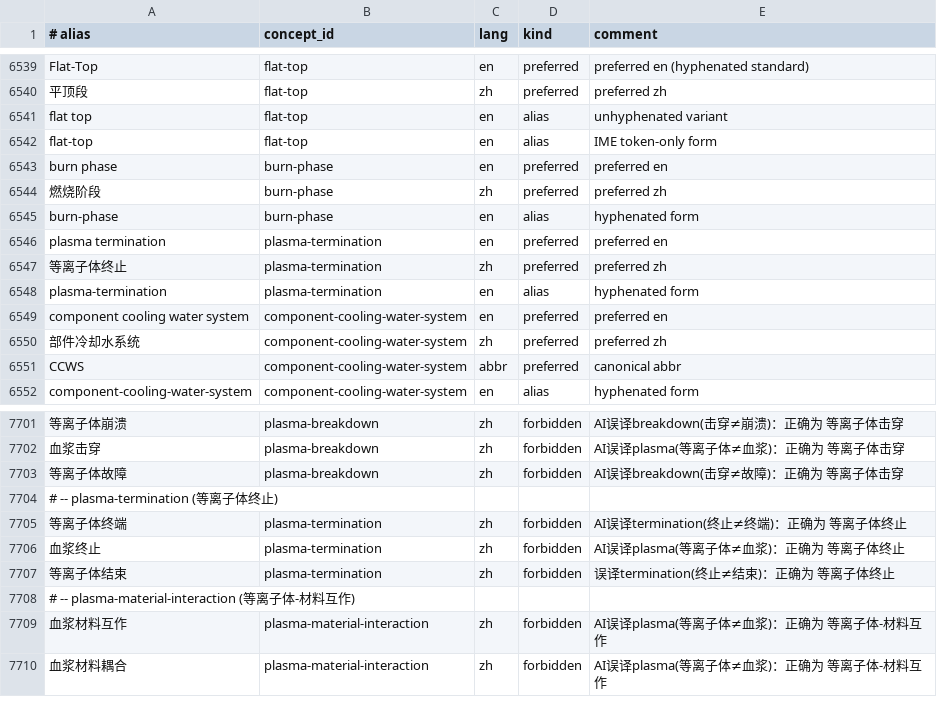
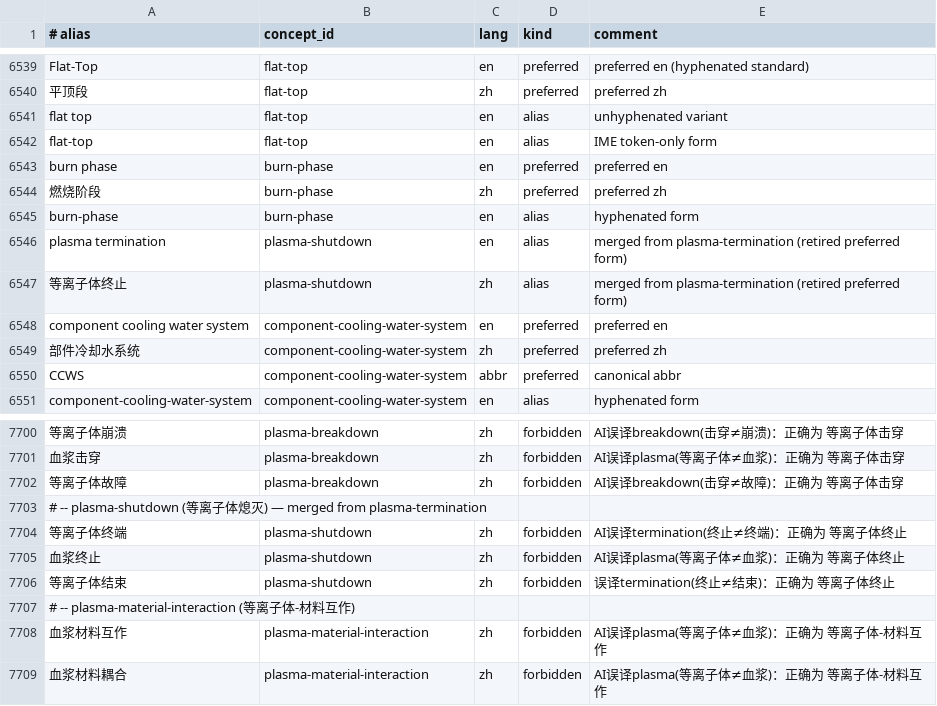
Before and after one commit to zxkjack123/fusion-terms, a TSV file: terms/registry/aliases.tsv, drawn as a sheet; only a part is shown, gaps mark what is left out; removed rows and columns are numbered as before the commit, all else as after; the diff names each change by its address in the sheet, - before the commit and + after, or states it on an @@ line.

```diff
--- a/terms/registry/aliases.tsv
+++ b/terms/registry/aliases.tsv
-B6546:B6547 (concept_id): plasma-termination
+B6546:B6547 (concept_id): plasma-shutdown
-D6546:D6547 (kind): preferred
+D6546:D6547 (kind): alias
-E6546 (comment): preferred en
+E6546 (comment): merged from plasma-termination (retired preferred form)
-E6547 (comment): preferred zh
+E6547 (comment): merged from plasma-termination (retired preferred form)
-row 6548: plasma-termination | plasma-termination | en | alias | hyphenated form
-A7703 (# alias): # -- plasma-termination (等离子体终止)
+A7703 (# alias): # -- plasma-shutdown (等离子体熄灭) — merged from plasma-termination
-B7704:B7706 (concept_id): plasma-termination
+B7704:B7706 (concept_id): plasma-shutdown
```
Also changed, not shown: terms/registry/concepts.tsv, terms/registry/evidence.tsv, 2 other files.
